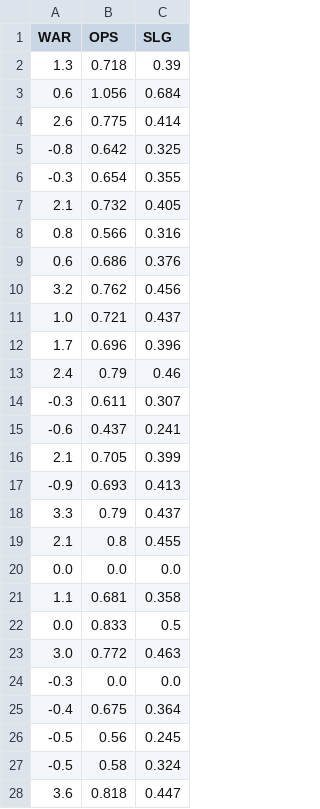
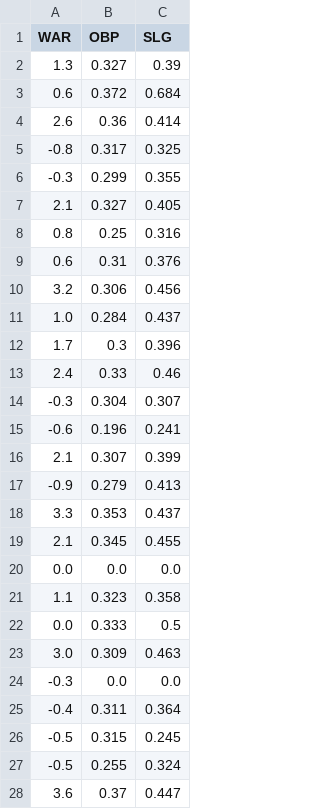
Before and after one commit to OmChauhan9/ser594_24fc_project, a CSV file: data_processed/y_test.csv, drawn as a sheet; only a part is shown; the diff covers the shown part only.

```diff
--- a/data_processed/y_test.csv
+++ b/data_processed/y_test.csv
@@ -1,28 +1,28 @@
-WAR,OPS,SLG
-1.3,0.718,0.39
-0.6,1.056,0.684
-2.6,0.775,0.414
--0.8,0.642,0.325
--0.3,0.654,0.355
-2.1,0.732,0.405
-0.8,0.566,0.316
-0.6,0.686,0.376
-3.2,0.762,0.456
-1.0,0.721,0.437
-1.7,0.696,0.396
-2.4,0.79,0.46
--0.3,0.611,0.307
--0.6,0.437,0.241
-2.1,0.705,0.399
--0.9,0.693,0.413
-3.3,0.79,0.437
-2.1,0.8,0.455
+WAR,OBP,SLG
+1.3,0.327,0.39
+0.6,0.372,0.684
+2.6,0.36,0.414
+-0.8,0.317,0.325
+-0.3,0.299,0.355
+2.1,0.327,0.405
+0.8,0.25,0.316
+0.6,0.31,0.376
+3.2,0.306,0.456
+1.0,0.284,0.437
+1.7,0.3,0.396
+2.4,0.33,0.46
+-0.3,0.304,0.307
+-0.6,0.196,0.241
+2.1,0.307,0.399
+-0.9,0.279,0.413
+3.3,0.353,0.437
+2.1,0.345,0.455
 0.0,0.0,0.0
-1.1,0.681,0.358
-0.0,0.833,0.5
-3.0,0.772,0.463
+1.1,0.323,0.358
+0.0,0.333,0.5
+3.0,0.309,0.463
 -0.3,0.0,0.0
--0.4,0.675,0.364
--0.5,0.56,0.245
--0.5,0.58,0.324
-3.6,0.818,0.447
+-0.4,0.311,0.364
+-0.5,0.315,0.245
+-0.5,0.255,0.324
+3.6,0.37,0.447
```
Also changed, not shown: 99 edited cells elsewhere in this file, data_processed/X_test.csv, data_processed/X_train.csv, 12 other files.
